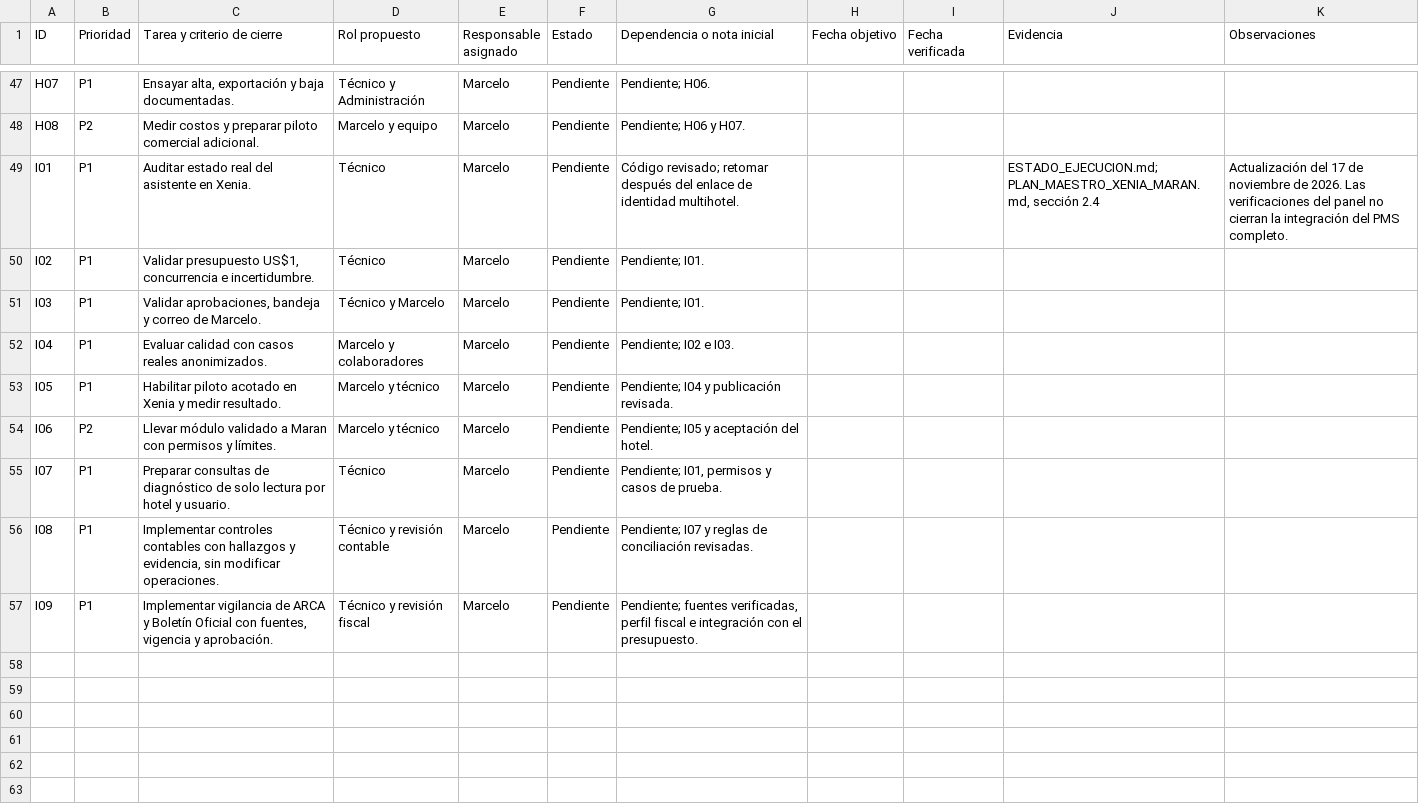
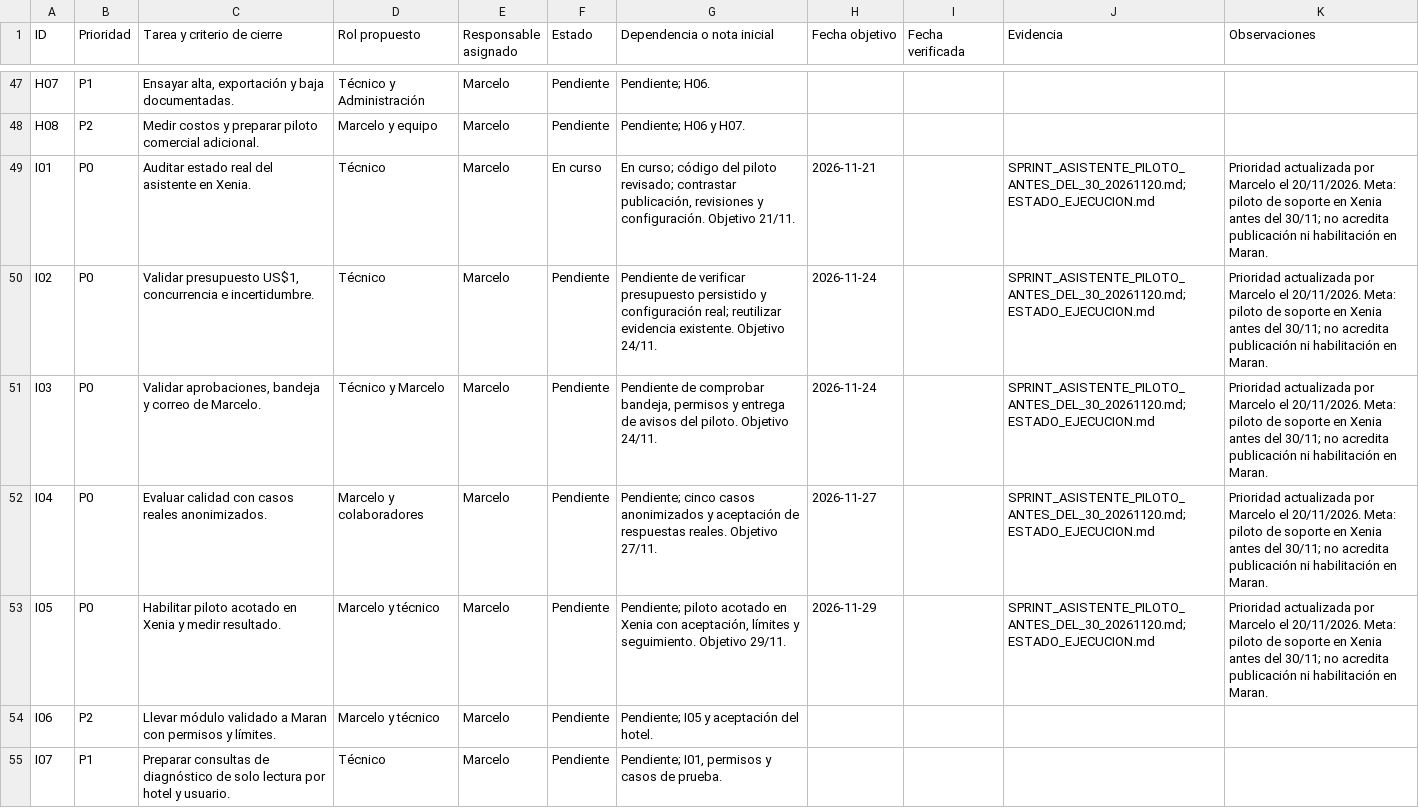
Before and after one commit to marcesvetliza-ui/maran-pms, a CSV file: docs/xenia/TABLERO_TAREAS.csv, drawn as a sheet; only a part is shown, gaps mark what is left out; the shorter side is filled out with more unchanged rows.

Commit message:
docs(xenia): priorizar asistente piloto para 29/11 y pausar ensayos adicionales del multihotel

```diff
--- a/docs/xenia/TABLERO_TAREAS.csv
+++ b/docs/xenia/TABLERO_TAREAS.csv
@@ -48,7 +48,7 @@ H07,P1,"Ensayar alta, exportación y baja documentadas.",Técnico y Administraci
 H08,P2,Medir costos y preparar piloto comercial adicional.,Marcelo y equipo,Marcelo,Pendiente,Pendiente; H06 y H07.,,,,
-I01,P1,Auditar estado real del asistente en Xenia.,Técnico,Marcelo,Pendiente,Código revisado; retomar después del enlace de identidad multihotel.,,,"ESTADO_EJECUCION.md; PLAN_MAESTRO_XENIA_MARAN.md, sección 2.4",Actualización del 17 de noviembre de 2026. Las verificaciones del panel no cierran la integración del PMS completo.
-I02,P1,"Validar presupuesto US$1, concurrencia e incertidumbre.",Técnico,Marcelo,Pendiente,Pendiente; I01.,,,,
-I03,P1,"Validar aprobaciones, bandeja y correo de Marcelo.",Técnico y Marcelo,Marcelo,Pendiente,Pendiente; I01.,,,,
-I04,P1,Evaluar calidad con casos reales anonimizados.,Marcelo y colaboradores,Marcelo,Pendiente,Pendiente; I02 e I03.,,,,
-I05,P1,Habilitar piloto acotado en Xenia y medir resultado.,Marcelo y técnico,Marcelo,Pendiente,Pendiente; I04 y publicación revisada.,,,,
+I01,P0,Auditar estado real del asistente en Xenia.,Técnico,Marcelo,En curso,"En curso; código del piloto revisado; contrastar publicación, revisiones y configuración. Objetivo 21/11.",2026-11-21,,SPRINT_ASISTENTE_PILOTO_ANTES_DEL_30_20261120.md; ESTADO_EJECUCION.md,Prioridad actualizada por Marcelo el 20/11/2026. Meta: piloto de soporte en Xenia antes del 30/11; no acredita publicación ni habilitación en Maran.
+I02,P0,"Validar presupuesto US$1, concurrencia e incertidumbre.",Técnico,Marcelo,Pendiente,Pendiente de verificar presupuesto persistido y configuración real; reutilizar evidencia existente. Objetivo 24/11.,2026-11-24,,SPRINT_ASISTENTE_PILOTO_ANTES_DEL_30_20261120.md; ESTADO_EJECUCION.md,Prioridad actualizada por Marcelo el 20/11/2026. Meta: piloto de soporte en Xenia antes del 30/11; no acredita publicación ni habilitación en Maran.
+I03,P0,"Validar aprobaciones, bandeja y correo de Marcelo.",Técnico y Marcelo,Marcelo,Pendiente,"Pendiente de comprobar bandeja, permisos y entrega de avisos del piloto. Objetivo 24/11.",2026-11-24,,SPRINT_ASISTENTE_PILOTO_ANTES_DEL_30_20261120.md; ESTADO_EJECUCION.md,Prioridad actualizada por Marcelo el 20/11/2026. Meta: piloto de soporte en Xenia antes del 30/11; no acredita publicación ni habilitación en Maran.
+I04,P0,Evaluar calidad con casos reales anonimizados.,Marcelo y colaboradores,Marcelo,Pendiente,Pendiente; cinco casos anonimizados y aceptación de respuestas reales. Objetivo 27/11.,2026-11-27,,SPRINT_ASISTENTE_PILOTO_ANTES_DEL_30_20261120.md; ESTADO_EJECUCION.md,Prioridad actualizada por Marcelo el 20/11/2026. Meta: piloto de soporte en Xenia antes del 30/11; no acredita publicación ni habilitación en Maran.
+I05,P0,Habilitar piloto acotado en Xenia y medir resultado.,Marcelo y técnico,Marcelo,Pendiente,"Pendiente; piloto acotado en Xenia con aceptación, límites y seguimiento. Objetivo 29/11.",2026-11-29,,SPRINT_ASISTENTE_PILOTO_ANTES_DEL_30_20261120.md; ESTADO_EJECUCION.md,Prioridad actualizada por Marcelo el 20/11/2026. Meta: piloto de soporte en Xenia antes del 30/11; no acredita publicación ni habilitación en Maran.
 I06,P2,Llevar módulo validado a Maran con permisos y límites.,Marcelo y técnico,Marcelo,Pendiente,Pendiente; I05 y aceptación del hotel.,,,,
```
